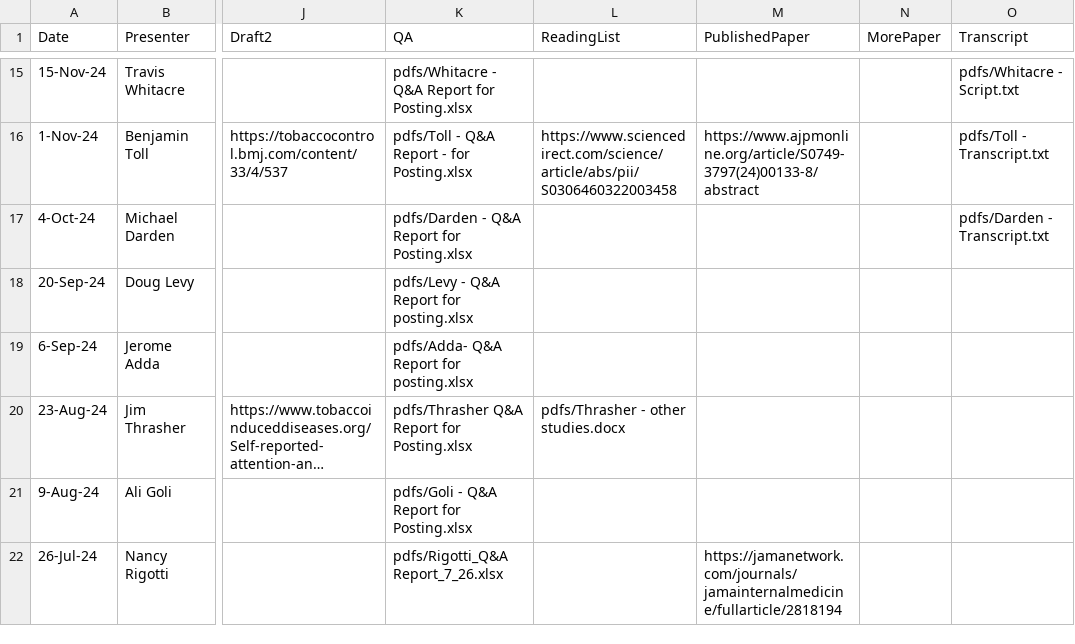
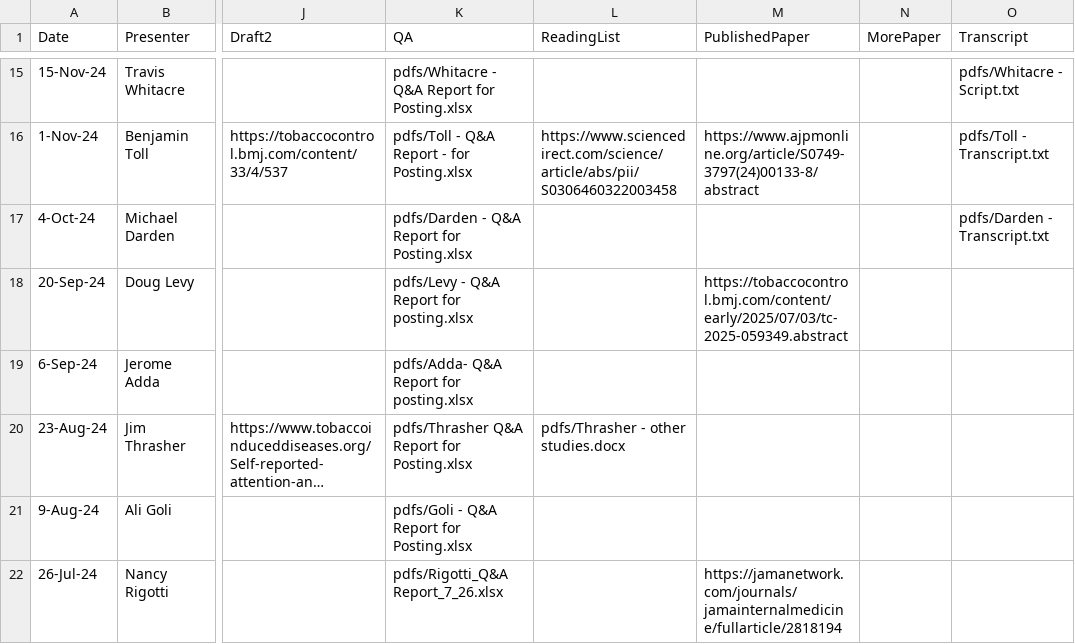
Before and after one commit to ernbilen/test_website_tops, a CSV file: _data/past_seminars.csv, drawn as a sheet; only a part is shown, gaps mark what is left out; long unchanged cells end in …; the diff names each change by its address in the sheet, - before the commit and + after, or states it on an @@ line.

```diff
--- a/_data/past_seminars.csv
+++ b/_data/past_seminars.csv
-M18 (PublishedPaper): (empty)
+M18 (PublishedPaper): https://tobaccocontrol.bmj.com/content/early/2025/07/03/tc-2025-059349.abstract
```
Also changed, not shown: 1 other file.
